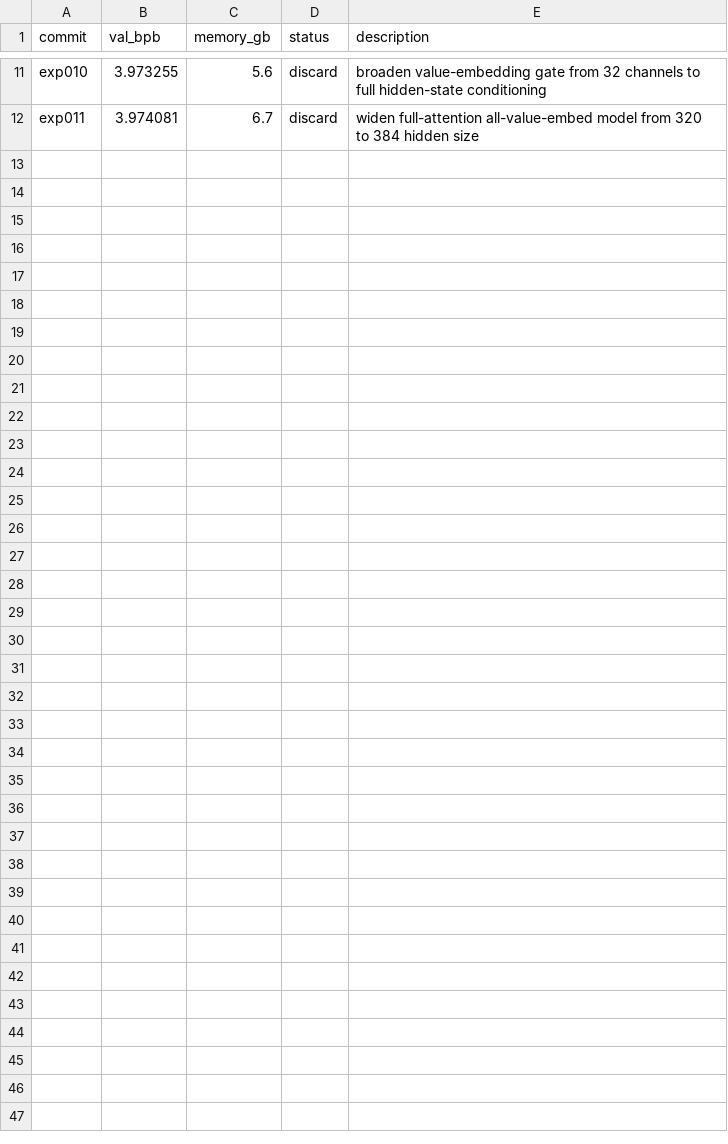
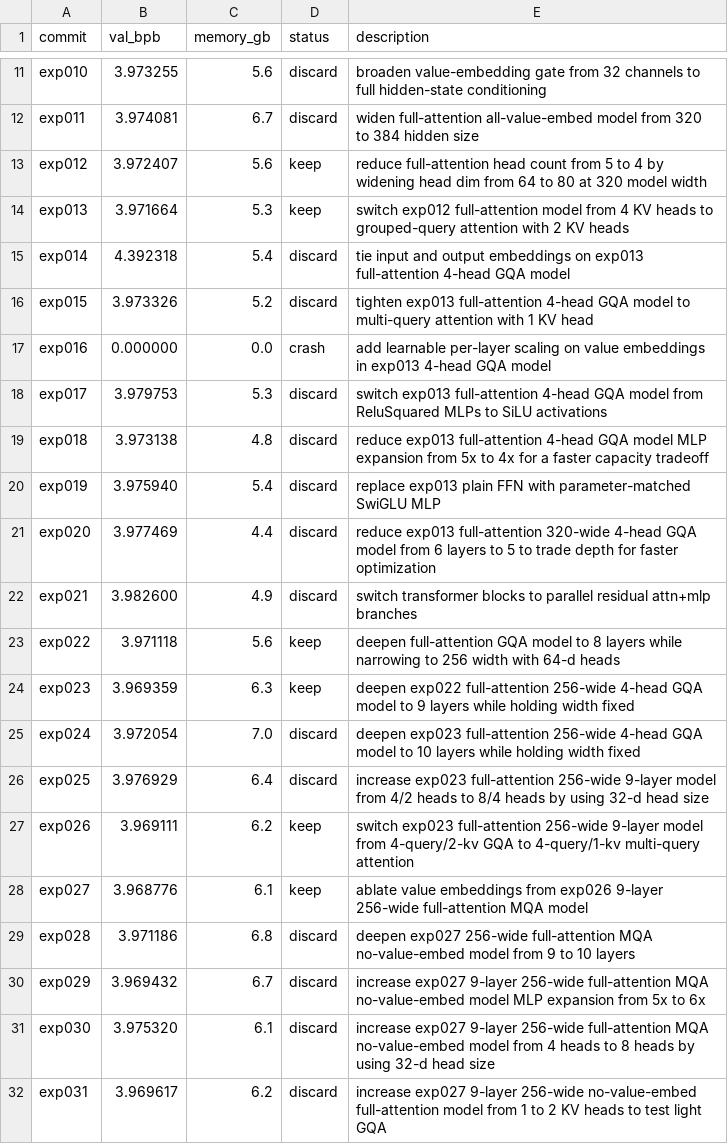
Before and after one commit to ewijaya/autoresearch-mol, a TSV file: results/protein/run_1/results.tsv, drawn as a sheet; only a part is shown, gaps mark what is left out; the diff names each change by its address in the sheet, - before the commit and + after, or states it on an @@ line.

Commit message:
chore: agent protein run_1 progress (31/100); best 3.9688 via 9-layer 256-wide MQA

```diff
--- a/results/protein/run_1/results.tsv
+++ b/results/protein/run_1/results.tsv
+row 13: exp012 | 3.972407 | 5.6 | keep | reduce full-attention head count from 5 to 4 by widening head dim from 64 to 80 at 320 model width
+row 14: exp013 | 3.971664 | 5.3 | keep | switch exp012 full-attention model from 4 KV heads to grouped-query attention with 2 KV heads
+row 15: exp014 | 4.392318 | 5.4 | discard | tie input and output embeddings on exp013 full-attention 4-head GQA model
+row 16: exp015 | 3.973326 | 5.2 | discard | tighten exp013 full-attention 4-head GQA model to multi-query attention with 1 KV head
+row 17: exp016 | 0.000000 | 0.0 | crash | add learnable per-layer scaling on value embeddings in exp013 4-head GQA model
+row 18: exp017 | 3.979753 | 5.3 | discard | switch exp013 full-attention 4-head GQA model from ReluSquared MLPs to SiLU activations
+row 19: exp018 | 3.973138 | 4.8 | discard | reduce exp013 full-attention 4-head GQA model MLP expansion from 5x to 4x for a faster capacity tradeoff
+row 20: exp019 | 3.975940 | 5.4 | discard | replace exp013 plain FFN with parameter-matched SwiGLU MLP
+row 21: exp020 | 3.977469 | 4.4 | discard | reduce exp013 full-attention 320-wide 4-head GQA model from 6 layers to 5 to trade depth for faster optimization
+row 22: exp021 | 3.982600 | 4.9 | discard | switch transformer blocks to parallel residual attn+mlp branches
+row 23: exp022 | 3.971118 | 5.6 | keep | deepen full-attention GQA model to 8 layers while narrowing to 256 width with 64-d heads
+row 24: exp023 | 3.969359 | 6.3 | keep | deepen exp022 full-attention 256-wide 4-head GQA model to 9 layers while holding width fixed
+row 25: exp024 | 3.972054 | 7.0 | discard | deepen exp023 full-attention 256-wide 4-head GQA model to 10 layers while holding width fixed
+row 26: exp025 | 3.976929 | 6.4 | discard | increase exp023 full-attention 256-wide 9-layer model from 4/2 heads to 8/4 heads by using 32-d head size
+row 27: exp026 | 3.969111 | 6.2 | keep | switch exp023 full-attention 256-wide 9-layer model from 4-query/2-kv GQA to 4-query/1-kv multi-query attention
+row 28: exp027 | 3.968776 | 6.1 | keep | ablate value embeddings from exp026 9-layer 256-wide full-attention MQA model
+row 29: exp028 | 3.971186 | 6.8 | discard | deepen exp027 256-wide full-attention MQA no-value-embed model from 9 to 10 layers
+row 30: exp029 | 3.969432 | 6.7 | discard | increase exp027 9-layer 256-wide full-attention MQA no-value-embed model MLP expansion from 5x to 6x
+row 31: exp030 | 3.975320 | 6.1 | discard | increase exp027 9-layer 256-wide full-attention MQA no-value-embed model from 4 heads to 8 heads by using 32-d head size
+row 32: exp031 | 3.969617 | 6.2 | discard | increase exp027 9-layer 256-wide no-value-embed full-attention model from 1 to 2 KV heads to test light GQA
```
Also changed, not shown: 2 other files.
